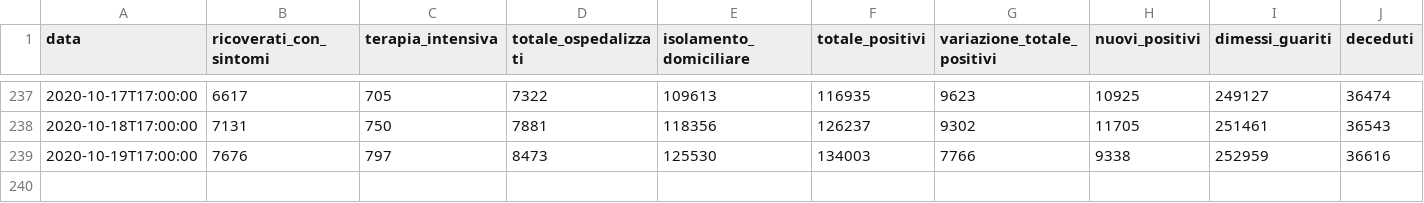
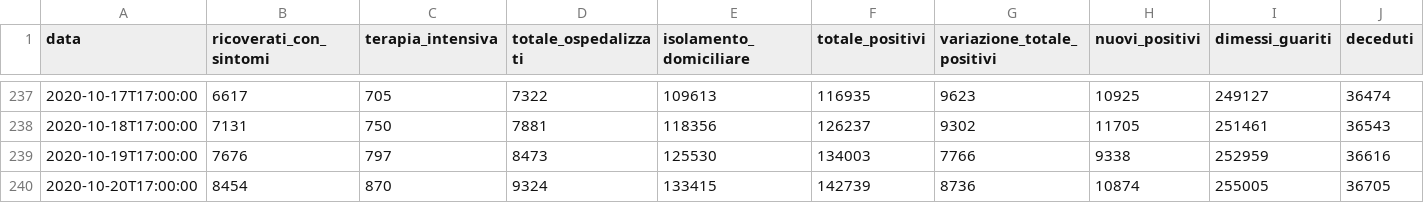
Before and after one commit to antoniograsso21/covid19, a CSV file: data/csv/covid19-andamento-nazionale.csv, drawn as a sheet; only a part is shown, gaps mark what is left out; rows hold the shown columns only; the diff names each change by its address in the sheet, - before the commit and + after, or states it on an @@ line.

```diff
--- a/data/csv/covid19-andamento-nazionale.csv
+++ b/data/csv/covid19-andamento-nazionale.csv
+row 240: 2020-10-20T17:00:00 | 8454 | 870 | 9324 | 133415 | 142739 | 8736 | 10874 | 255005 | 36705
```
Also changed, not shown: data/csv/covid19-regioni.csv.
